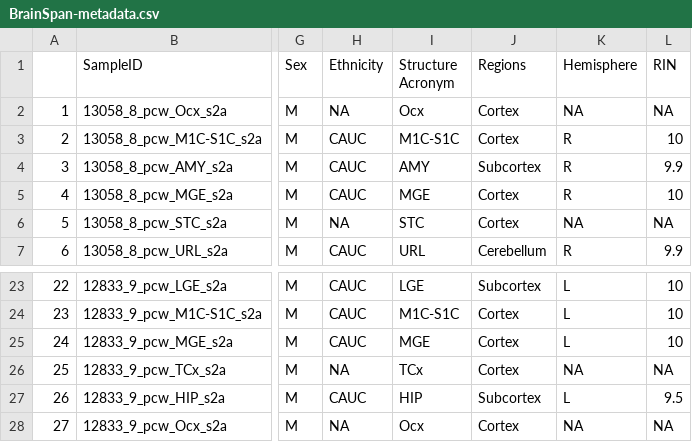
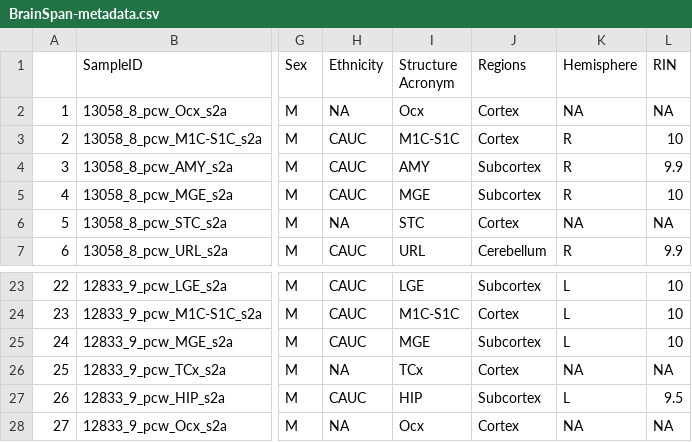
Before and after one commit to VoineaguLabUNSW/bithub, a CSV file: data-preprocessing/output/metadata/BrainSpan-metadata.csv, drawn as a sheet; only a part is shown, gaps mark what is left out; the diff names each change by its address in the sheet, - before the commit and + after, or states it on an @@ line.

```diff
--- a/data-preprocessing/output/metadata/BrainSpan-metadata.csv
+++ b/data-preprocessing/output/metadata/BrainSpan-metadata.csv
-J5 (Regions): Cortex
+J5 (Regions): Subcortex
-J25 (Regions): Cortex
+J25 (Regions): Subcortex
```
Also changed, not shown: data-preprocessing/output/metadata/HDBR-metadata.csv, 6 other files.
